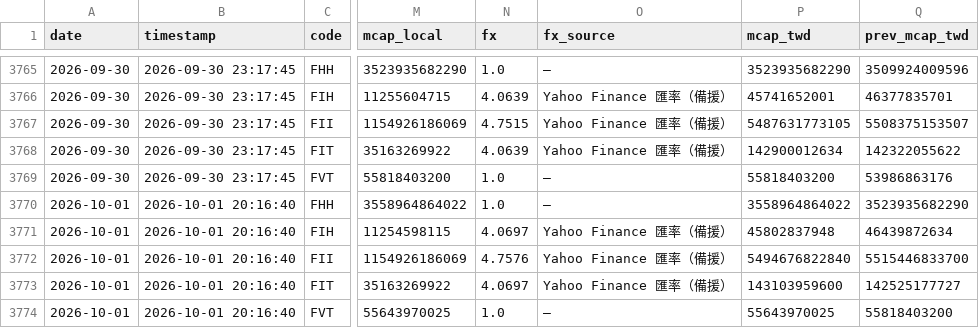
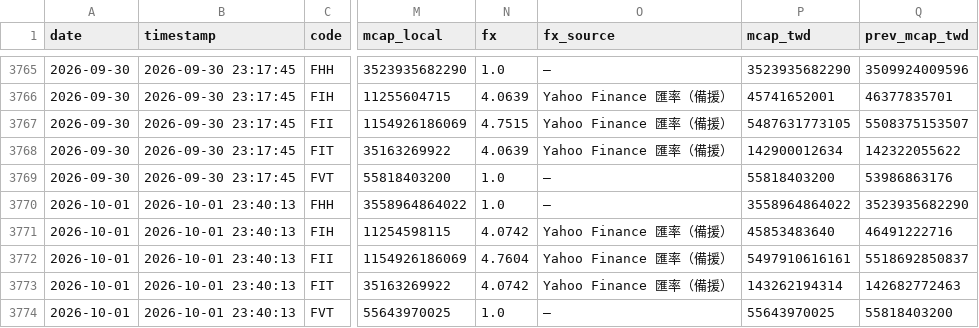
Before and after one commit to ctwu2012-Timwu/group-marketcap, a CSV file: data/history.csv, drawn as a sheet; only a part is shown, gaps mark what is left out; the diff names each change by its address in the sheet, - before the commit and + after, or states it on an @@ line.

```diff
--- a/data/history.csv
+++ b/data/history.csv
-B3770:B3774 (timestamp): 2026-10-01 20:16:40
+B3770:B3774 (timestamp): 2026-10-01 23:40:13
-N3771 (fx): 4.0697
+N3771 (fx): 4.0742
-P3771 (mcap_twd): 45802837948
+P3771 (mcap_twd): 45853483640
-Q3771 (prev_mcap_twd): 46439872634
+Q3771 (prev_mcap_twd): 46491222716
-N3772 (fx): 4.7576
+N3772 (fx): 4.7604
-P3772 (mcap_twd): 5494676822840
+P3772 (mcap_twd): 5497910616161
-Q3772 (prev_mcap_twd): 5515446833700
+Q3772 (prev_mcap_twd): 5518692850837
-N3773 (fx): 4.0697
+N3773 (fx): 4.0742
-P3773 (mcap_twd): 143103959600
+P3773 (mcap_twd): 143262194314
-Q3773 (prev_mcap_twd): 142525177727
+Q3773 (prev_mcap_twd): 142682772463
```
Also changed, not shown: 3 other files.
